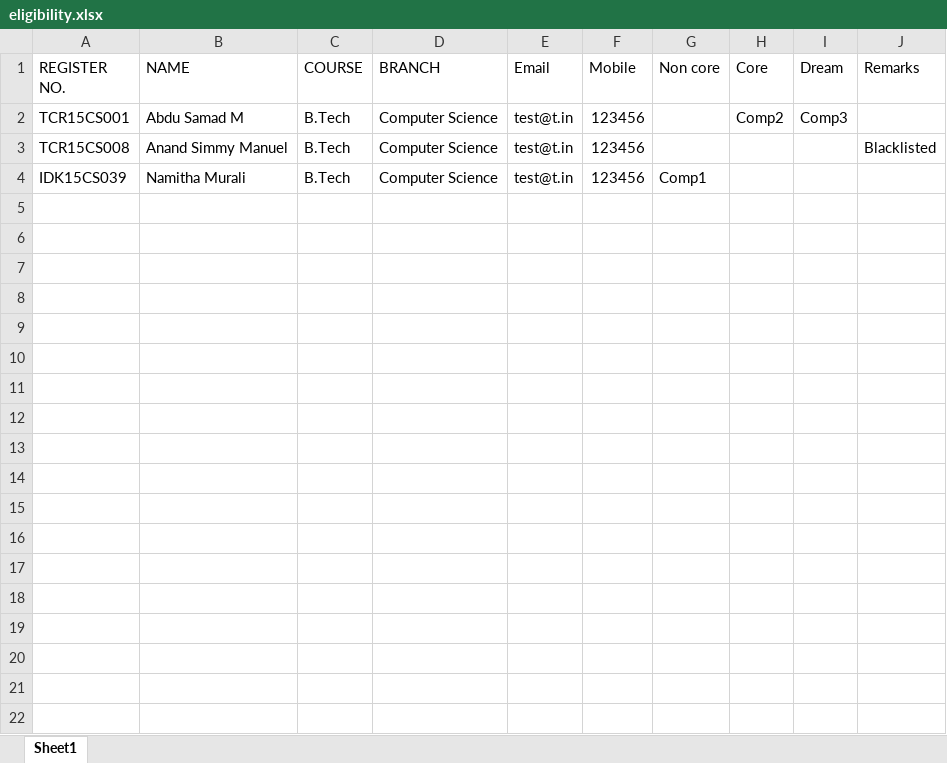
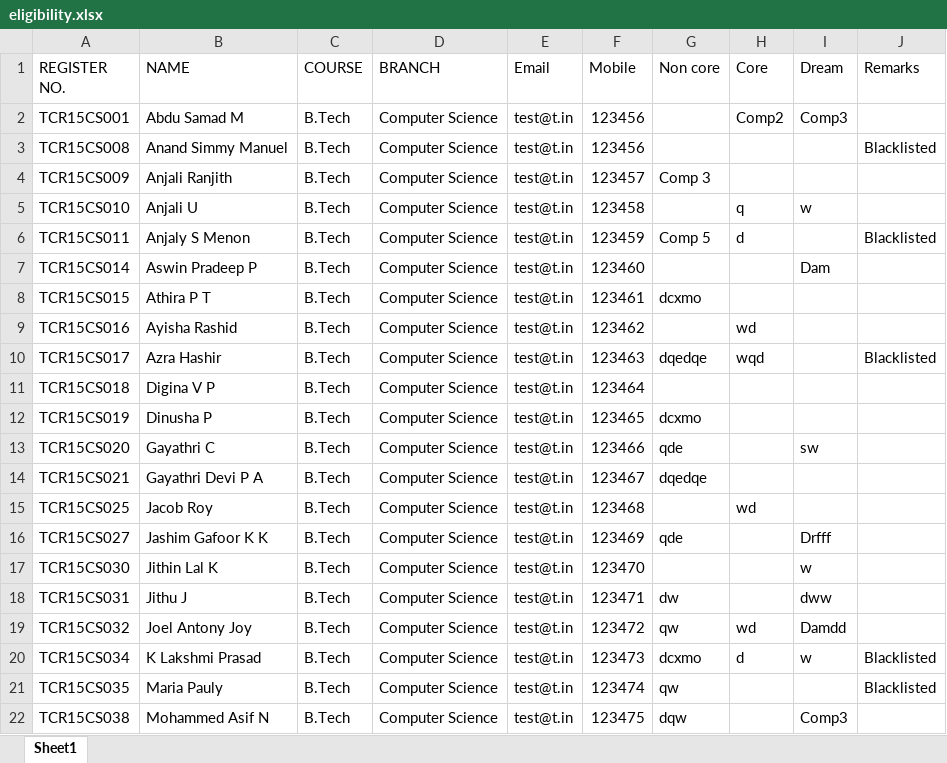
Before and after one commit to Anu-Asok/placement-cell, an Excel workbook: eligibility.xlsx, sheet Sheet1, drawn as a sheet; only a part is shown; values as stored, in another font and other column widths than the file's, no borders; the diff covers the shown part only; the diff names each change by its address in the sheet, - before the commit and + after, or states it on an @@ line.

```diff
--- a/eligibility.xlsx (sheet Sheet1)
+++ b/eligibility.xlsx (sheet Sheet1)
-A4 (REGISTER NO.): IDK15CS039
+A4 (REGISTER NO.): TCR15CS009
-B4 (NAME): Namitha Murali
+B4 (NAME): Anjali Ranjith
-F4 (Mobile): 123456
+F4 (Mobile): 123457
-G4 (Non core): Comp1
+G4 (Non core): Comp 3
+row 5: TCR15CS010 | Anjali U | B.Tech | Computer Science | test@t.in | 123458 |  | q | w
+row 6: TCR15CS011 | Anjaly S Menon | B.Tech | Computer Science | test@t.in | 123459 | Comp 5 | d |  | Blacklisted
+row 7: TCR15CS014 | Aswin Pradeep P | B.Tech | Computer Science | test@t.in | 123460 |  |  | Dam
+row 8: TCR15CS015 | Athira P T | B.Tech | Computer Science | test@t.in | 123461 | dcxmo
+row 9: TCR15CS016 | Ayisha Rashid | B.Tech | Computer Science | test@t.in | 123462 |  | wd
+row 10: TCR15CS017 | Azra Hashir | B.Tech | Computer Science | test@t.in | 123463 | dqedqe | wqd |  | Blacklisted
+row 11: TCR15CS018 | Digina V P | B.Tech | Computer Science | test@t.in | 123464
+row 12: TCR15CS019 | Dinusha P | B.Tech | Computer Science | test@t.in | 123465 | dcxmo
+row 13: TCR15CS020 | Gayathri C | B.Tech | Computer Science | test@t.in | 123466 | qde |  | sw
+row 14: TCR15CS021 | Gayathri Devi P A | B.Tech | Computer Science | test@t.in | 123467 | dqedqe
+row 15: TCR15CS025 | Jacob Roy | B.Tech | Computer Science | test@t.in | 123468 |  | wd
+row 16: TCR15CS027 | Jashim Gafoor K K | B.Tech | Computer Science | test@t.in | 123469 | qde |  | Drfff
+row 17: TCR15CS030 | Jithin Lal K | B.Tech | Computer Science | test@t.in | 123470 |  |  | w
+row 18: TCR15CS031 | Jithu J | B.Tech | Computer Science | test@t.in | 123471 | dw |  | dww
+row 19: TCR15CS032 | Joel Antony Joy | B.Tech | Computer Science | test@t.in | 123472 | qw | wd | Damdd
+row 20: TCR15CS034 | K Lakshmi Prasad | B.Tech | Computer Science | test@t.in | 123473 | dcxmo | d | w | Blacklisted
+row 21: TCR15CS035 | Maria Pauly | B.Tech | Computer Science | test@t.in | 123474 | qw |  |  | Blacklisted
+row 22: TCR15CS038 | Mohammed Asif N | B.Tech | Computer Science | test@t.in | 123475 | dqw |  | Comp3
```
Also changed, not shown: 21 added rows elsewhere in this sheet, applied.xlsx, 3 other files.
